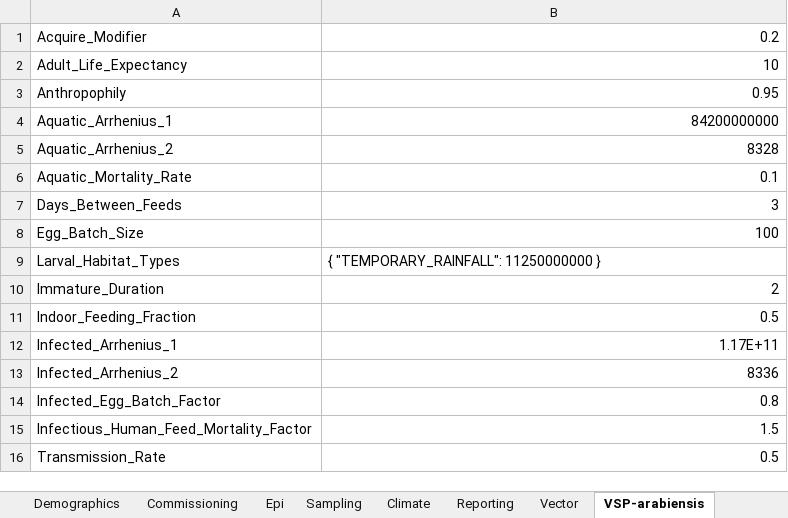
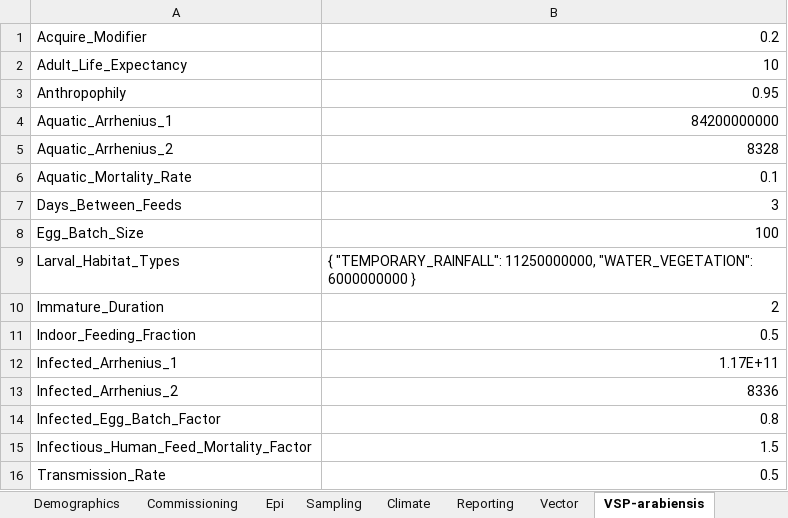
Before and after one commit to InstituteforDiseaseModeling/EMOD-Typhoid, an Excel workbook: Regression/Scenarios/VectorAndMalaria/11_MultipleLarvalHabitats/config.xlsm, sheet VSP-arabiensis, drawn as a sheet; values as stored, in another font and other column widths than the file's, no borders; the diff names each change by its address in the sheet, - before the commit and + after, or states it on an @@ line.

Commit message:
Fixed up #11 Vector Scenario excel config.

```diff
--- a/Regression/Scenarios/VectorAndMalaria/11_MultipleLarvalHabitats/config.xlsm (sheet VSP-arabiensis)
+++ b/Regression/Scenarios/VectorAndMalaria/11_MultipleLarvalHabitats/config.xlsm (sheet VSP-arabiensis)
-B9: { "TEMPORARY_RAINFALL": 11250000000 }
+B9: { "TEMPORARY_RAINFALL": 11250000000, "WATER_VEGETATION": 6000000000 }
```
